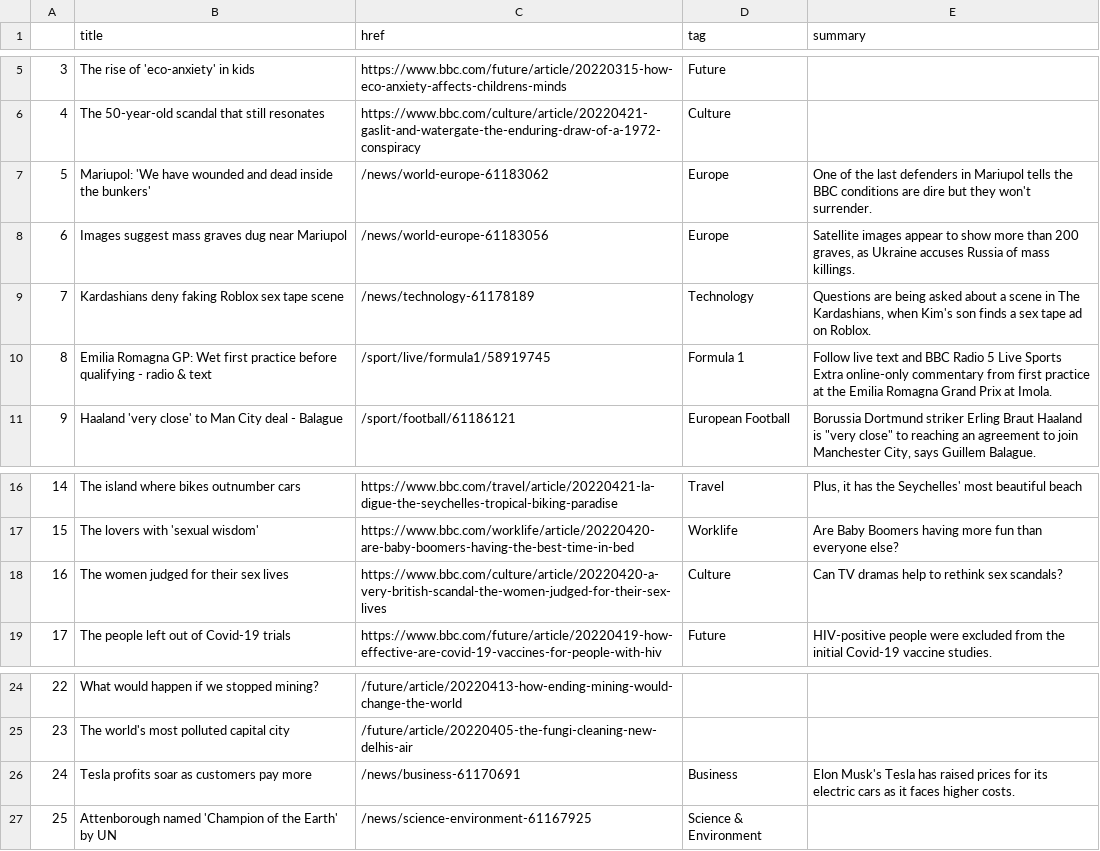
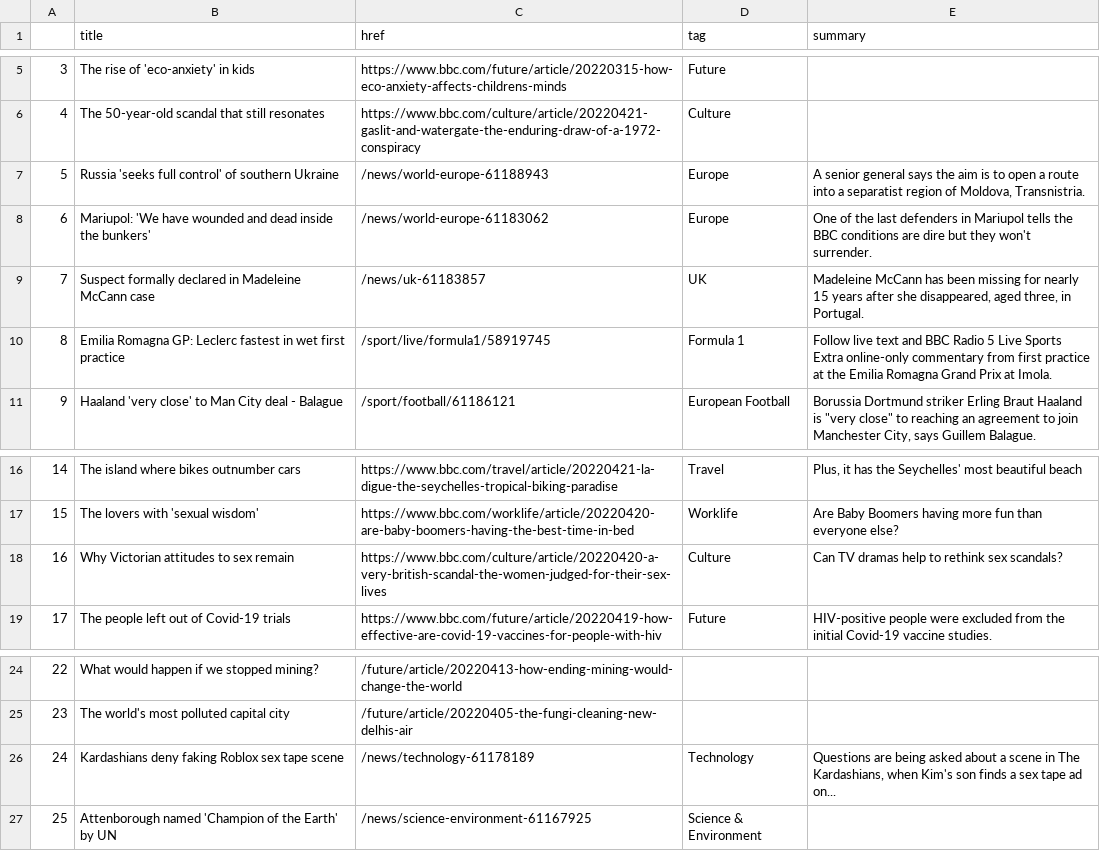
Before and after one commit to EMendy/Scraper_Info, a CSV file: bbc-headlines.csv, drawn as a sheet; only a part is shown, gaps mark what is left out.

```diff
--- a/bbc-headlines.csv
+++ b/bbc-headlines.csv
@@ -6,6 +6,6 @@
 4,The 50-year-old scandal that still resonates,https://www.bbc.com/culture/article/20220421-gaslit-and-watergate-the-enduring-draw-of-a-1972-conspiracy,Culture,
-5,Mariupol: 'We have wounded and dead inside the bunkers',/news/world-europe-61183062,Europe,One of the last defenders in Mariupol tells the BBC conditions are dire but they won't surrender.
-6,Images suggest mass graves dug near Mariupol,/news/world-europe-61183056,Europe,"Satellite images appear to show more than 200 graves, as Ukraine accuses Russia of mass killings."
-7,Kardashians deny faking Roblox sex tape scene,/news/technology-61178189,Technology,"Questions are being asked about a scene in The Kardashians, when Kim's son finds a sex tape ad on Roblox."
-8,Emilia Romagna GP: Wet first practice before qualifying - radio & text,/sport/live/formula1/58919745,Formula 1,Follow live text and BBC Radio 5 Live Sports Extra online-only commentary from first practice at the Emilia Romagna Grand Prix at Imola.
+5,Russia 'seeks full control' of southern Ukraine,/news/world-europe-61188943,Europe,"A senior general says the aim is to open a route into a separatist region of Moldova, Transnistria."
+6,Mariupol: 'We have wounded and dead inside the bunkers',/news/world-europe-61183062,Europe,One of the last defenders in Mariupol tells the BBC conditions are dire but they won't surrender.
+7,Suspect formally declared in Madeleine McCann case,/news/uk-61183857,UK,"Madeleine McCann has been missing for nearly 15 years after she disappeared, aged three, in Portugal."
+8,Emilia Romagna GP: Leclerc fastest in wet first practice,/sport/live/formula1/58919745,Formula 1,Follow live text and BBC Radio 5 Live Sports Extra online-only commentary from first practice at the Emilia Romagna Grand Prix at Imola.
 9,Haaland 'very close' to Man City deal - Balague,/sport/football/61186121,European Football,"Borussia Dortmund striker Erling Braut Haaland is ""very close"" to reaching an agreement to join Manchester City, says Guillem Balague."
@@ -17,3 +17,3 @@
 15,The lovers with 'sexual wisdom',https://www.bbc.com/worklife/article/20220420-are-baby-boomers-having-the-best-time-in-bed,Worklife,Are Baby Boomers having more fun than everyone else?
-16,The women judged for their sex lives,https://www.bbc.com/culture/article/20220420-a-very-british-scandal-the-women-judged-for-their-sex-lives,Culture,Can TV dramas help to rethink sex scandals?
+16,Why Victorian attitudes to sex remain,https://www.bbc.com/culture/article/20220420-a-very-british-scandal-the-women-judged-for-their-sex-lives,Culture,Can TV dramas help to rethink sex scandals?
 17,The people left out of Covid-19 trials,https://www.bbc.com/future/article/20220419-how-effective-are-covid-19-vaccines-for-people-with-hiv,Future,HIV-positive people were excluded from the initial Covid-19 vaccine studies.
@@ -25,3 +25,3 @@
 23,The world's most polluted capital city,/future/article/20220405-the-fungi-cleaning-new-delhis-air,,
-24,Tesla profits soar as customers pay more,/news/business-61170691,Business,Elon Musk's Tesla has raised prices for its electric cars as it faces higher costs.
+24,Kardashians deny faking Roblox sex tape scene,/news/technology-61178189,Technology,"Questions are being asked about a scene in The Kardashians, when Kim's son finds a sex tape ad on..."
 25,Attenborough named 'Champion of the Earth' by UN,/news/science-environment-61167925,Science & Environment,
```
